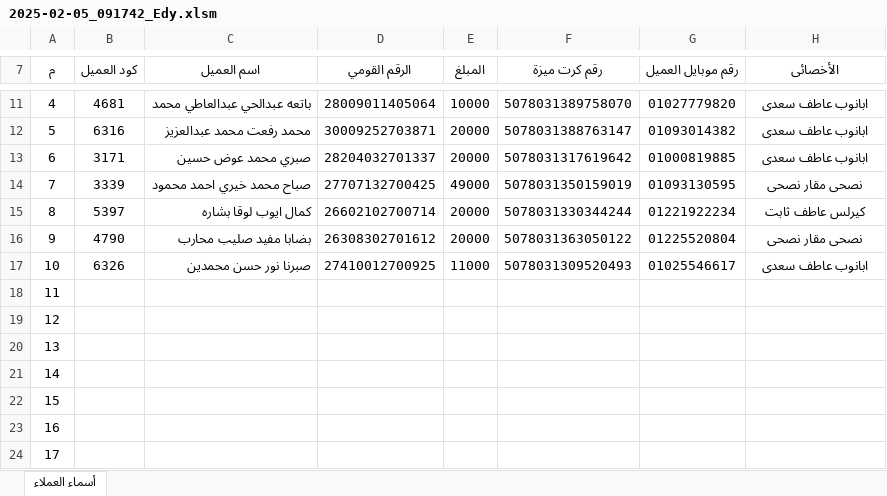
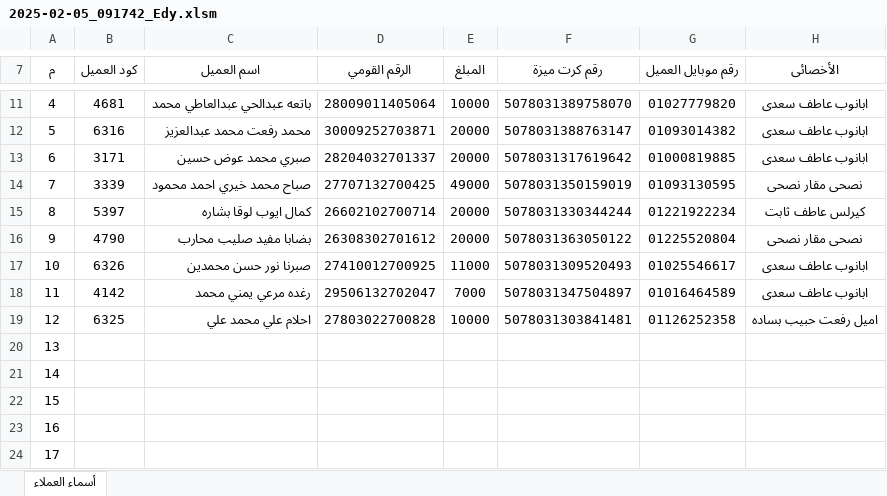
Before and after one commit to peternour/flycommittee, an Excel workbook: 03 Disburise/2025-02-05-Disburise/2025-02-05-Edy/2025-02-05_091742_Edy.xlsm, sheet أسماء العملاء, drawn as a sheet; only a part is shown, gaps mark what is left out; values as stored, in another font and other column widths than the file's, no borders; conditional formats not drawn; the diff names each change by its address in the sheet, - before the commit and + after, or states it on an @@ line.

```diff
--- a/03 Disburise/2025-02-05-Disburise/2025-02-05-Edy/2025-02-05_091742_Edy.xlsm (sheet أسماء العملاء)
+++ b/03 Disburise/2025-02-05-Disburise/2025-02-05-Edy/2025-02-05_091742_Edy.xlsm (sheet أسماء العملاء)
-B18 (كود العميل): (empty)
+B18 (كود العميل): 4142
-C18 (اسم العميل): (empty)
+C18 (اسم العميل): رغده مرعي يمني محمد
-D18 (الرقم القومي): (empty)
+D18 (الرقم القومي): 29506132702047
-E18 (المبلغ): (empty)
+E18 (المبلغ): 7000
-F18 (رقم كرت ميزة): (empty)
+F18 (رقم كرت ميزة): 5078031347504897
-G18 (رقم موبايل العميل): (empty)
+G18 (رقم موبايل العميل): 01016464589
-H18 (الأخصائى): (empty)
+H18 (الأخصائى): ابانوب عاطف سعدى
-B19 (كود العميل): (empty)
+B19 (كود العميل): 6325
-C19 (اسم العميل): (empty)
+C19 (اسم العميل): احلام علي محمد علي
-D19 (الرقم القومي): (empty)
+D19 (الرقم القومي): 27803022700828
-E19 (المبلغ): (empty)
+E19 (المبلغ): 10000
-F19 (رقم كرت ميزة): (empty)
+F19 (رقم كرت ميزة): 5078031303841481
-G19 (رقم موبايل العميل): (empty)
+G19 (رقم موبايل العميل): 01126252358
-H19 (الأخصائى): (empty)
+H19 (الأخصائى): اميل رفعت حبيب بساده
```
Also changed, not shown: 03 Disburise/2025-02-05-Disburise/2025-02-05-Alex/2025-02-05_09250405_Alex.xlsm, 05 Neg-List/05-02 Guarantors/قائمة إدراج الكيانات الإرهابية والإرهابيين 15 ديسمبر 2024 - ن2_Gar.xlsx, 21 other files.
